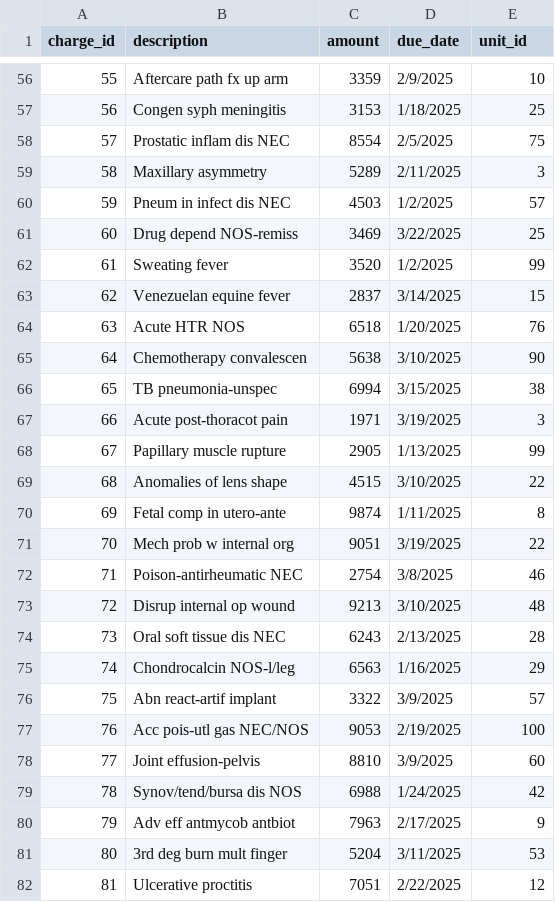
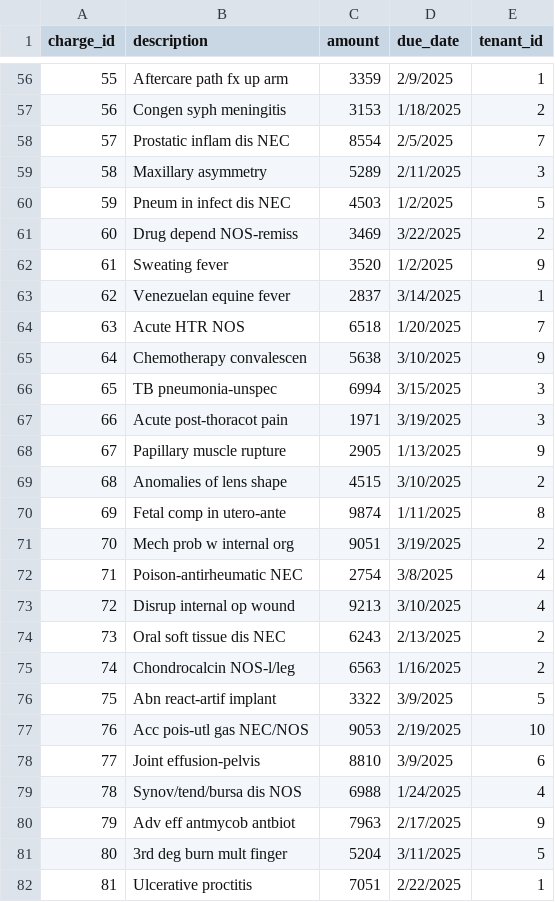
Before and after one commit to Mooky0/tarsashaz, a CSV file: data/MOCK_DATA_charges.csv, drawn as a sheet; only a part is shown, gaps mark what is left out; the diff covers the shown part only.

```diff
--- a/data/MOCK_DATA_charges.csv
+++ b/data/MOCK_DATA_charges.csv
@@ -1 +1 @@
-charge_id,description,amount,due_date,unit_id
+charge_id,description,amount,due_date,tenant_id
@@ -56,27 +56,27 @@ charge_id,description,amount,due_date,unit_id
-55,Aftercare path fx up arm,3359,2/9/2025,10
-56,Congen syph meningitis,3153,1/18/2025,25
-57,Prostatic inflam dis NEC,8554,2/5/2025,75
+55,Aftercare path fx up arm,3359,2/9/2025,1
+56,Congen syph meningitis,3153,1/18/2025,2
+57,Prostatic inflam dis NEC,8554,2/5/2025,7
 58,Maxillary asymmetry,5289,2/11/2025,3
-59,Pneum in infect dis NEC,4503,1/2/2025,57
-60,Drug depend NOS-remiss,3469,3/22/2025,25
-61,Sweating fever,3520,1/2/2025,99
-62,Venezuelan equine fever,2837,3/14/2025,15
-63,Acute HTR NOS,6518,1/20/2025,76
-64,Chemotherapy convalescen,5638,3/10/2025,90
-65,TB pneumonia-unspec,6994,3/15/2025,38
+59,Pneum in infect dis NEC,4503,1/2/2025,5
+60,Drug depend NOS-remiss,3469,3/22/2025,2
+61,Sweating fever,3520,1/2/2025,9
+62,Venezuelan equine fever,2837,3/14/2025,1
+63,Acute HTR NOS,6518,1/20/2025,7
+64,Chemotherapy convalescen,5638,3/10/2025,9
+65,TB pneumonia-unspec,6994,3/15/2025,3
 66,Acute post-thoracot pain,1971,3/19/2025,3
-67,Papillary muscle rupture,2905,1/13/2025,99
-68,Anomalies of lens shape,4515,3/10/2025,22
+67,Papillary muscle rupture,2905,1/13/2025,9
+68,Anomalies of lens shape,4515,3/10/2025,2
 69,Fetal comp in utero-ante,9874,1/11/2025,8
-70,Mech prob w internal org,9051,3/19/2025,22
-71,Poison-antirheumatic NEC,2754,3/8/2025,46
-72,Disrup internal op wound,9213,3/10/2025,48
-73,Oral soft tissue dis NEC,6243,2/13/2025,28
-74,Chondrocalcin NOS-l/leg,6563,1/16/2025,29
-75,Abn react-artif implant,3322,3/9/2025,57
-76,Acc pois-utl gas NEC/NOS,9053,2/19/2025,100
-77,Joint effusion-pelvis,8810,3/9/2025,60
-78,Synov/tend/bursa dis NOS,6988,1/24/2025,42
+70,Mech prob w internal org,9051,3/19/2025,2
+71,Poison-antirheumatic NEC,2754,3/8/2025,4
+72,Disrup internal op wound,9213,3/10/2025,4
+73,Oral soft tissue dis NEC,6243,2/13/2025,2
+74,Chondrocalcin NOS-l/leg,6563,1/16/2025,2
+75,Abn react-artif implant,3322,3/9/2025,5
+76,Acc pois-utl gas NEC/NOS,9053,2/19/2025,10
+77,Joint effusion-pelvis,8810,3/9/2025,6
+78,Synov/tend/bursa dis NOS,6988,1/24/2025,4
 79,Adv eff antmycob antbiot,7963,2/17/2025,9
-80,3rd deg burn mult finger,5204,3/11/2025,53
-81,Ulcerative proctitis,7051,2/22/2025,12
+80,3rd deg burn mult finger,5204,3/11/2025,5
+81,Ulcerative proctitis,7051,2/22/2025,1
```
Also changed, not shown: 1 added row, 1 removed row and 65 edited cells elsewhere in this file, 5 other files.
